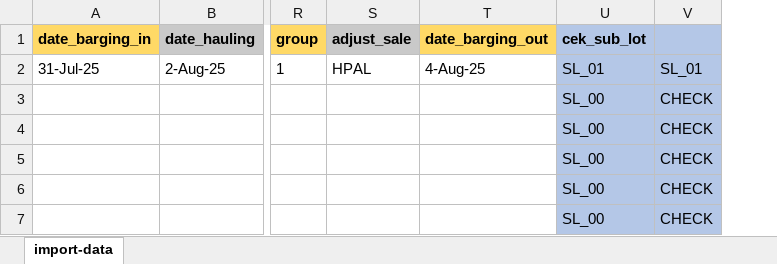
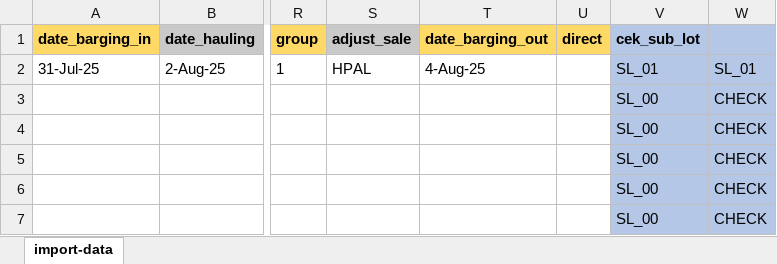
Before and after one commit to 21bria/kqms-backend, an Excel workbook: staticfiles/format-upload/KAWI-import-selling-barge.xlsx, sheet import-data, drawn as a sheet; only a part is shown, gaps mark what is left out; values as stored, in another font and other column widths than the file's, no borders; the diff names each change by its address in the sheet, - before the commit and + after, or states it on an @@ line.

Commit message:
update barging

```diff
--- a/staticfiles/format-upload/KAWI-import-selling-barge.xlsx (sheet import-data)
+++ b/staticfiles/format-upload/KAWI-import-selling-barge.xlsx (sheet import-data)
+column U (direct), empty
```
Also changed, not shown: formulas that keep their value, static/format-upload/KAWI-import-selling-barge.xlsx, 6 other files.
